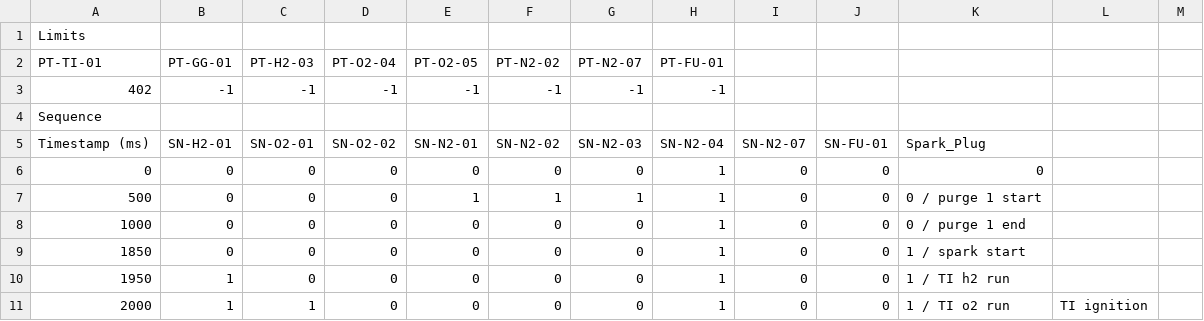
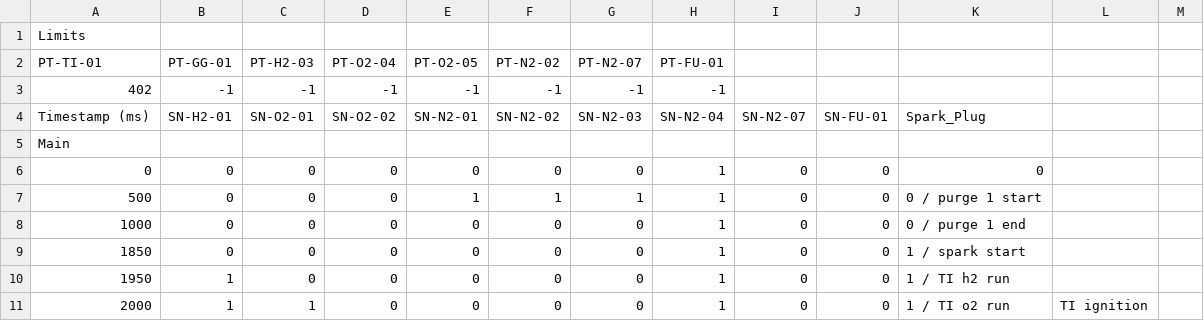
Before and after one commit to PURPL-Purdue/Software_Tools, a CSV file: Synnax Tools/test.csv, drawn as a sheet; only a part is shown.

Commit message:
Format change to sample test

```diff
--- a/Synnax Tools/test.csv
+++ b/Synnax Tools/test.csv
@@ -3,4 +3,4 @@ PT-TI-01,PT-GG-01,PT-H2-03,PT-O2-04,PT-O2-05,PT-N2-02,PT-N2-07,PT-FU-01
 402,-1,-1,-1,-1,-1,-1,-1
-Sequence
 Timestamp (ms),SN-H2-01,SN-O2-01,SN-O2-02,SN-N2-01,SN-N2-02,SN-N2-03,SN-N2-04,SN-N2-07,SN-FU-01,Spark_Plug
+Main
 0,0,0,0,0,0,0,1,0,0,0
```
